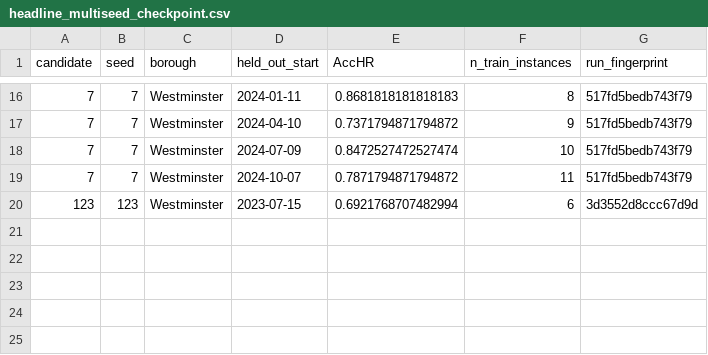
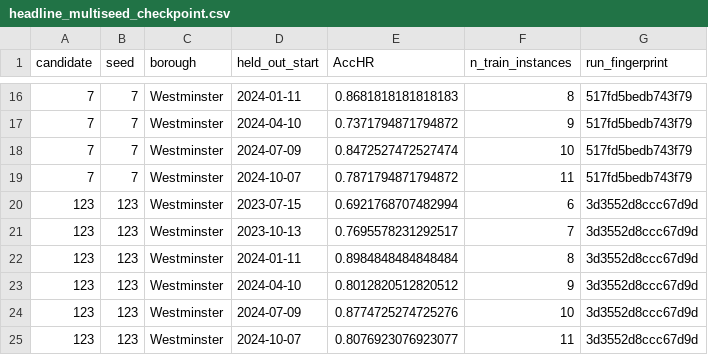
Before and after one commit to Maurya1112-sudo/greyspot, a CSV file: reports/westminster/headline_multiseed_checkpoint.csv, drawn as a sheet; only a part is shown, gaps mark what is left out.

```diff
--- a/reports/westminster/headline_multiseed_checkpoint.csv
+++ b/reports/westminster/headline_multiseed_checkpoint.csv
@@ -20 +20,6 @@ candidate,seed,borough,held_out_start,AccHR,n_train_instances,run_fingerprint
 123,123,Westminster,2023-07-15,0.6921768707482994,6,3d3552d8ccc67d9d
+123,123,Westminster,2023-10-13,0.7695578231292517,7,3d3552d8ccc67d9d
+123,123,Westminster,2024-01-11,0.8984848484848484,8,3d3552d8ccc67d9d
+123,123,Westminster,2024-04-10,0.8012820512820512,9,3d3552d8ccc67d9d
+123,123,Westminster,2024-07-09,0.8774725274725276,10,3d3552d8ccc67d9d
+123,123,Westminster,2024-10-07,0.8076923076923077,11,3d3552d8ccc67d9d
```
Also changed, not shown: 1 other file.
